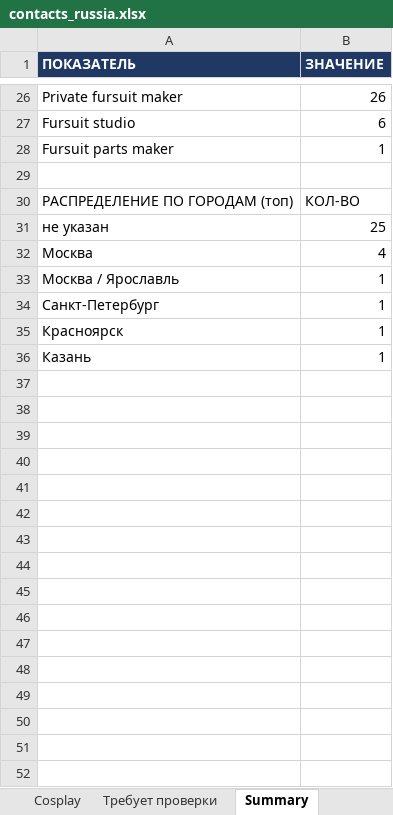
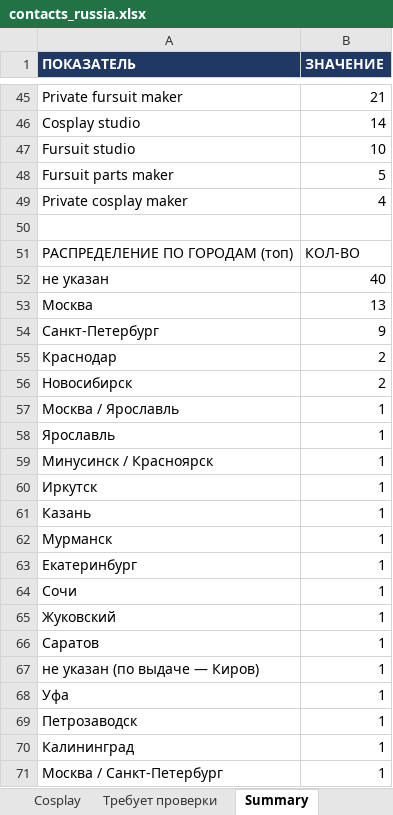
Before and after one commit to Intelprais/intel, an Excel workbook: research/contacts_russia.xlsx, sheet Summary, drawn as a sheet; only a part is shown, gaps mark what is left out; values as stored, in another font and other column widths than the file's, no borders; addresses are those after the commit; the diff covers the shown part only; the diff names each change by its address in the sheet, - before the commit and + after, or states it on an @@ line.

```diff
--- a/research/contacts_russia.xlsx (sheet Summary)
+++ b/research/contacts_russia.xlsx (sheet Summary)
-B45 (ЗНАЧЕНИЕ): 26
+B45 (ЗНАЧЕНИЕ): 21
+row 46: Cosplay studio | 14
-B47 (ЗНАЧЕНИЕ): 6
+B47 (ЗНАЧЕНИЕ): 10
-B48 (ЗНАЧЕНИЕ): 1
+B48 (ЗНАЧЕНИЕ): 5
+row 49: Private cosplay maker | 4
-B52 (ЗНАЧЕНИЕ): 25
+B52 (ЗНАЧЕНИЕ): 40
-B53 (ЗНАЧЕНИЕ): 4
+B53 (ЗНАЧЕНИЕ): 13
+row 54: Санкт-Петербург | 9
+row 55: Краснодар | 2
+row 56: Новосибирск | 2
-A58 (ПОКАЗАТЕЛЬ): Санкт-Петербург
+A58 (ПОКАЗАТЕЛЬ): Ярославль
-A59 (ПОКАЗАТЕЛЬ): Красноярск
+A59 (ПОКАЗАТЕЛЬ): Минусинск / Красноярск
+row 60: Иркутск | 1
+row 62: Мурманск | 1
+row 63: Екатеринбург | 1
+row 64: Сочи | 1
+row 65: Жуковский | 1
+row 66: Саратов | 1
+row 67: не указан (по выдаче — Киров) | 1
+row 68: Уфа | 1
+row 69: Петрозаводск | 1
+row 70: Калининград | 1
+row 71: Москва / Санкт-Петербург | 1
```
Also changed, not shown: 19 added rows and 15 edited cells elsewhere in this sheet, sheet Cosplay, sheet Требует проверки, sheet Fursuit, 14 other files.
